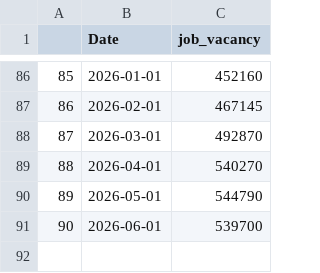
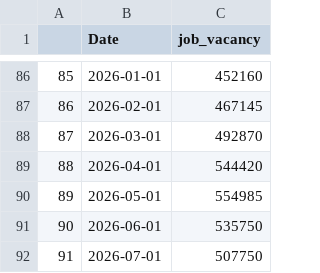
Before and after one commit to Dabra56/Economic_Dashboard, a CSV file: data/job_vacancy.csv, drawn as a sheet; only a part is shown, gaps mark what is left out.

Commit message:
New Executive Order signed - data updated!

```diff
--- a/data/job_vacancy.csv
+++ b/data/job_vacancy.csv
@@ -88,4 +88,5 @@
 "87",2026-03-01,492870
-"88",2026-04-01,540270
-"89",2026-05-01,544790
-"90",2026-06-01,539700
+"88",2026-04-01,544420
+"89",2026-05-01,554985
+"90",2026-06-01,535750
+"91",2026-07-01,507750
```
Also changed, not shown: data/Newfoundland_and_Labrador_table.csv, data/Ontario_table.csv, 22 other files.
